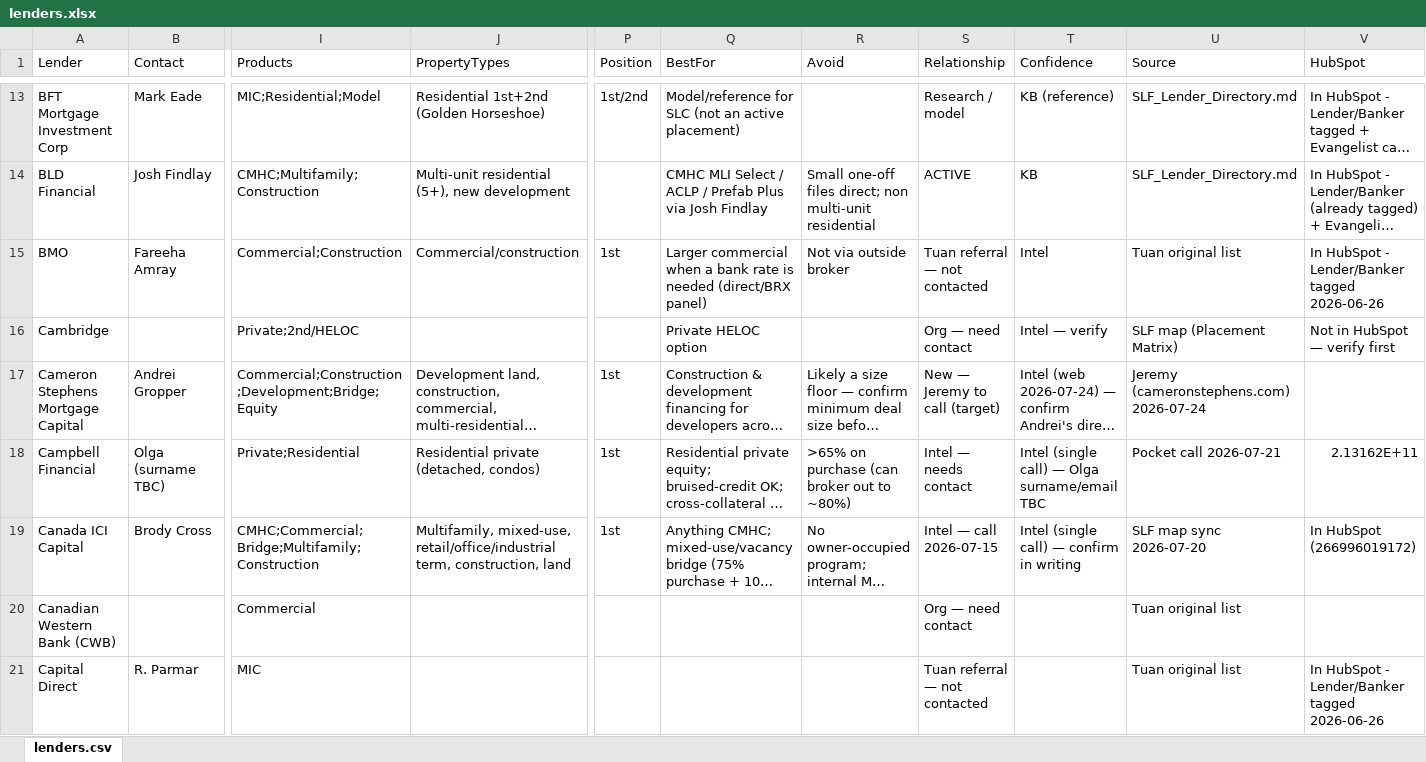
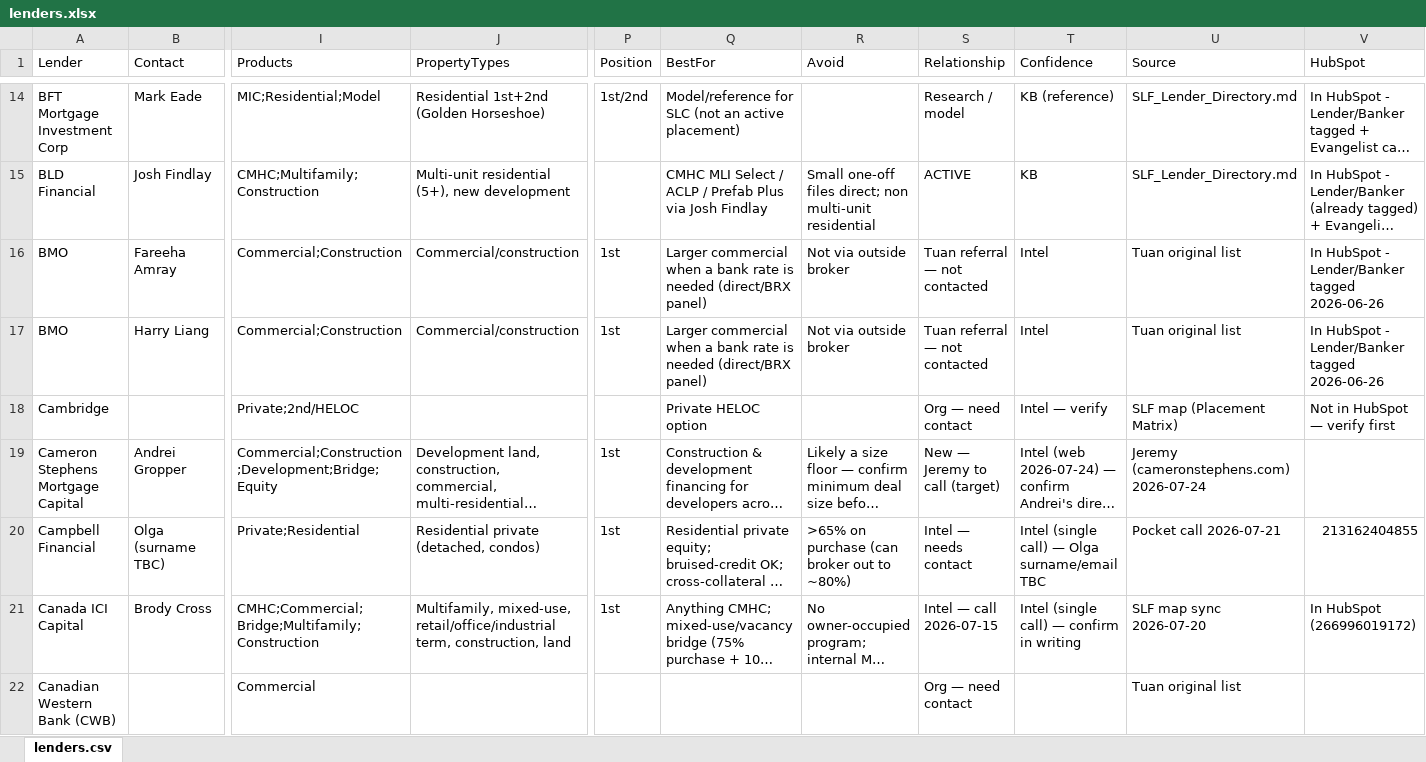
Before and after one commit to jeremy658/SLF-Lender-Map, an Excel workbook: lenders.xlsx, sheet lenders.csv, drawn as a sheet; only a part is shown, gaps mark what is left out; the shorter side is filled out with more unchanged rows; long unchanged cells end in …; values as stored, in another font and other column widths than the file's, no cell formats; charts and pictures not drawn; addresses are those after the commit; rows hold the shown columns only; the diff covers the shown part only; the diff names each change by its address in the sheet, - before the commit and + after, or states it on an @@ line.

Commit message:
Deal Desk v0.2 — all 11 instruments + restore full lender desk to 177 (preserve every BDM contact; merged only the duplicate Michelle Gardiner row)

```diff
--- a/lenders.xlsx (sheet lenders.csv)
+++ b/lenders.xlsx (sheet lenders.csv)
+row 17: BMO | Harry Liang | Commercial;Construction | Commercial/construction | 1st | Larger commercial when a bank rate is needed (direct/BRX panel) | Not via outside broker | Tuan referral — not contacted | Intel | Tuan original list | In HubSpot - Lender/Banker tagged 2026-06-26
-V20 (HubSpot): 2.13162E+11
+V20 (HubSpot): 213162404855
```
Also changed, not shown: 24 added rows and 40 edited cells elsewhere in this sheet, cell formats, charts or pictures, 1 other file.
